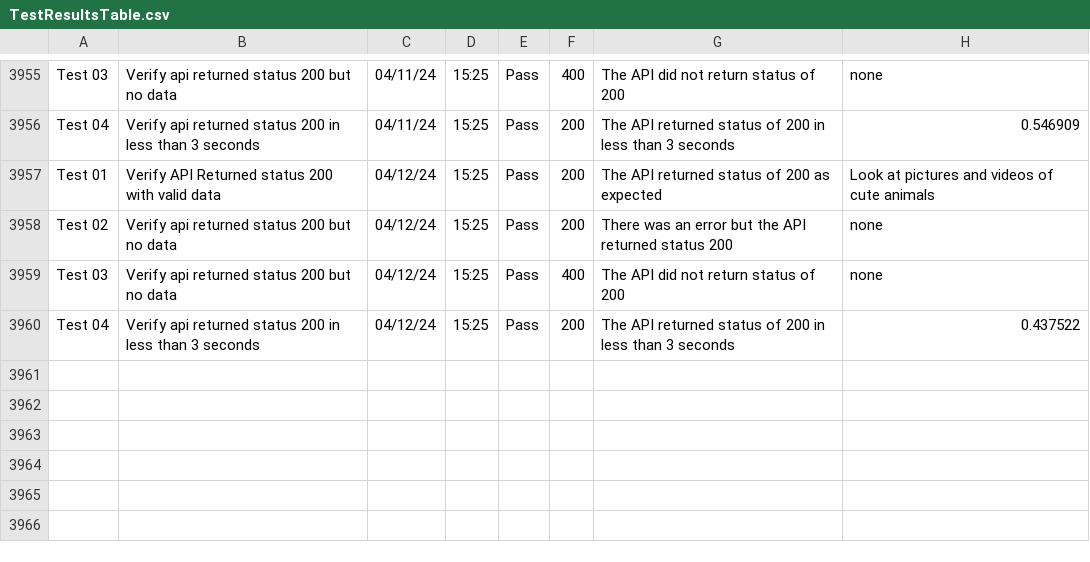
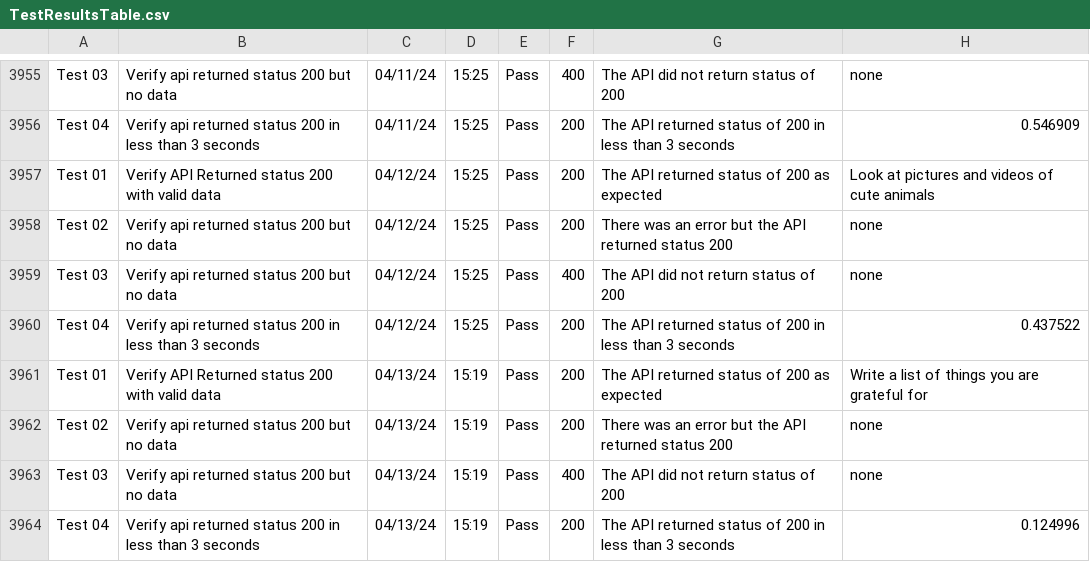
Before and after one commit to libcarter/libcarter.github.io, a CSV file: TestResultsTable.csv, drawn as a sheet; only a part is shown, gaps mark what is left out; the diff names each change by its address in the sheet, - before the commit and + after, or states it on an @@ line.

```diff
--- a/TestResultsTable.csv
+++ b/TestResultsTable.csv
+row 3961: Test 01 | Verify API Returned status 200 with valid data | 04/13/24 | 15:19 | Pass | 200 | The API returned status of 200 as expected | Write a list of things you are grateful for
+row 3962: Test 02 | Verify api returned status 200 but no data | 04/13/24 | 15:19 | Pass | 200 | There was an error but the API returned status 200 | none
+row 3963: Test 03 | Verify api returned status 200 but no data | 04/13/24 | 15:19 | Pass | 400 | The API did not return status of 200 | none
+row 3964: Test 04 | Verify api returned status 200 in less than 3 seconds | 04/13/24 | 15:19 | Pass | 200 | The API returned status of 200 in less than 3 seconds | 0.124996
```
Also changed, not shown: 2 other files.
